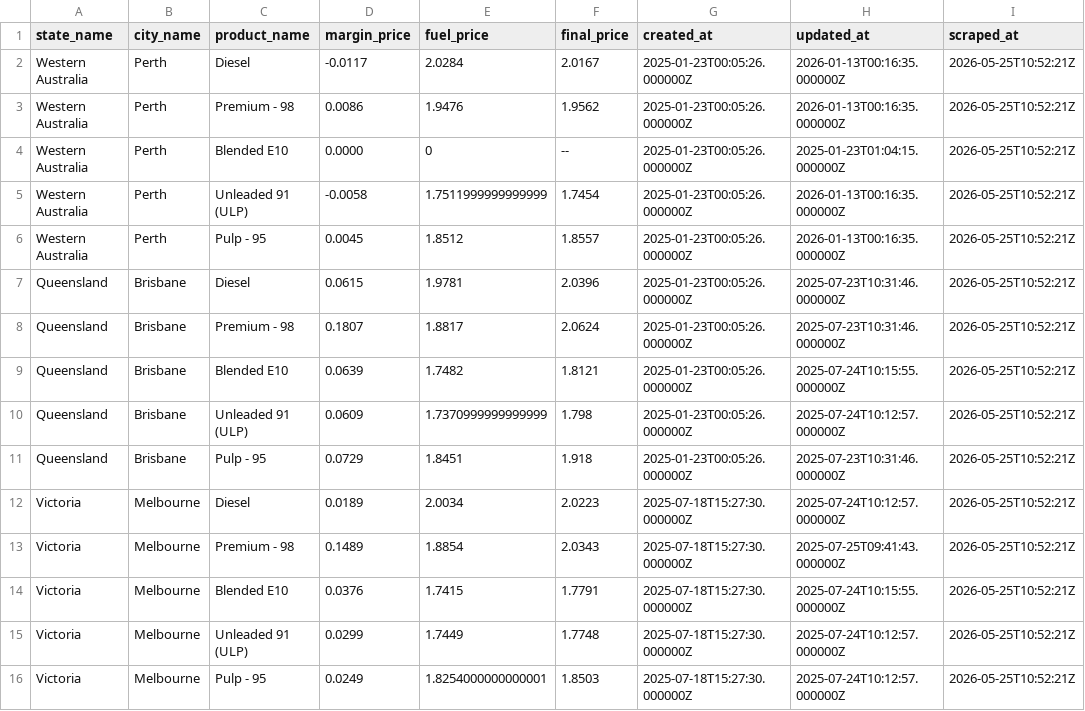
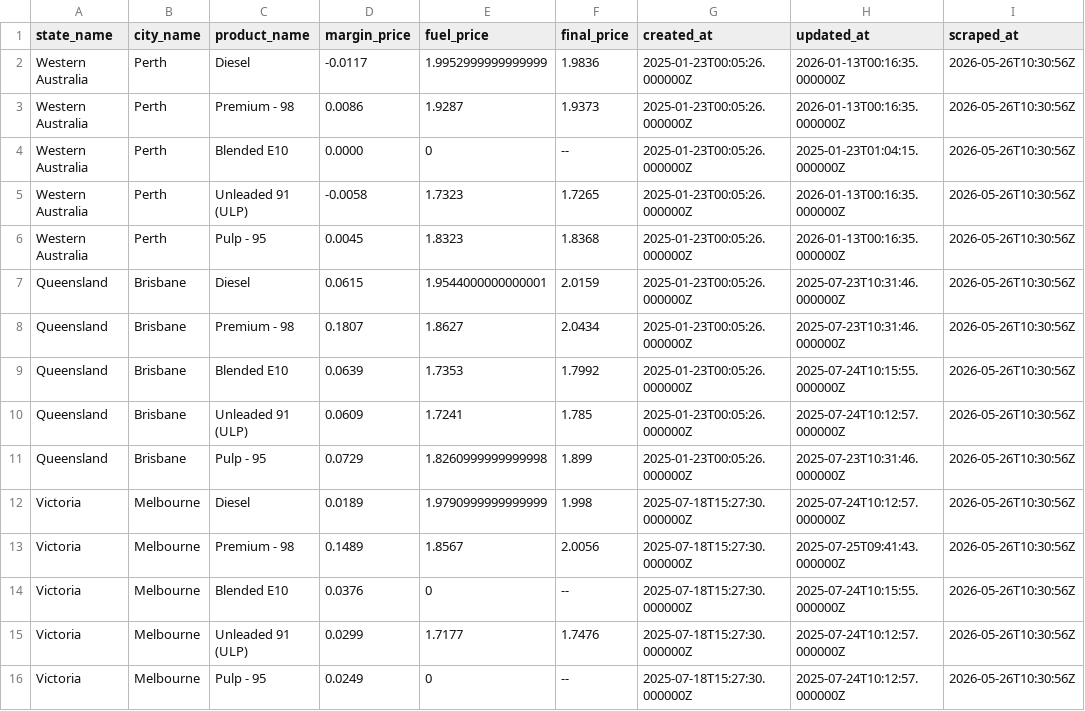
Before and after one commit to nwbort/tgp-atlas, a CSV file: tgp-atlas-current.csv, drawn as a sheet.

```diff
--- a/tgp-atlas-current.csv
+++ b/tgp-atlas-current.csv
@@ -1,16 +1,16 @@
 state_name,city_name,product_name,margin_price,fuel_price,final_price,created_at,updated_at,scraped_at
-Western Australia,Perth,Diesel,-0.0117,2.0284,2.0167,2025-01-23T00:05:26.000000Z,2026-01-13T00:16:35.000000Z,2026-05-25T10:52:21Z
-Western Australia,Perth,Premium - 98,0.0086,1.9476,1.9562,2025-01-23T00:05:26.000000Z,2026-01-13T00:16:35.000000Z,2026-05-25T10:52:21Z
-Western Australia,Perth,Blended E10,0.0000,0,--,2025-01-23T00:05:26.000000Z,2025-01-23T01:04:15.000000Z,2026-05-25T10:52:21Z
-Western Australia,Perth,Unleaded 91 (ULP),-0.0058,1.7511999999999999,1.7454,2025-01-23T00:05:26.000000Z,2026-01-13T00:16:35.000000Z,2026-05-25T10:52:21Z
-Western Australia,Perth,Pulp - 95,0.0045,1.8512,1.8557,2025-01-23T00:05:26.000000Z,2026-01-13T00:16:35.000000Z,2026-05-25T10:52:21Z
-Queensland,Brisbane,Diesel,0.0615,1.9781,2.0396,2025-01-23T00:05:26.000000Z,2025-07-23T10:31:46.000000Z,2026-05-25T10:52:21Z
-Queensland,Brisbane,Premium - 98,0.1807,1.8817,2.0624,2025-01-23T00:05:26.000000Z,2025-07-23T10:31:46.000000Z,2026-05-25T10:52:21Z
-Queensland,Brisbane,Blended E10,0.0639,1.7482,1.8121,2025-01-23T00:05:26.000000Z,2025-07-24T10:15:55.000000Z,2026-05-25T10:52:21Z
-Queensland,Brisbane,Unleaded 91 (ULP),0.0609,1.7370999999999999,1.798,2025-01-23T00:05:26.000000Z,2025-07-24T10:12:57.000000Z,2026-05-25T10:52:21Z
-Queensland,Brisbane,Pulp - 95,0.0729,1.8451,1.918,2025-01-23T00:05:26.000000Z,2025-07-23T10:31:46.000000Z,2026-05-25T10:52:21Z
-Victoria,Melbourne,Diesel,0.0189,2.0034,2.0223,2025-07-18T15:27:30.000000Z,2025-07-24T10:12:57.000000Z,2026-05-25T10:52:21Z
-Victoria,Melbourne,Premium - 98,0.1489,1.8854,2.0343,2025-07-18T15:27:30.000000Z,2025-07-25T09:41:43.000000Z,2026-05-25T10:52:21Z
-Victoria,Melbourne,Blended E10,0.0376,1.7415,1.7791,2025-07-18T15:27:30.000000Z,2025-07-24T10:15:55.000000Z,2026-05-25T10:52:21Z
-Victoria,Melbourne,Unleaded 91 (ULP),0.0299,1.7449,1.7748,2025-07-18T15:27:30.000000Z,2025-07-24T10:12:57.000000Z,2026-05-25T10:52:21Z
-Victoria,Melbourne,Pulp - 95,0.0249,1.8254000000000001,1.8503,2025-07-18T15:27:30.000000Z,2025-07-24T10:12:57.000000Z,2026-05-25T10:52:21Z
+Western Australia,Perth,Diesel,-0.0117,1.9952999999999999,1.9836,2025-01-23T00:05:26.000000Z,2026-01-13T00:16:35.000000Z,2026-05-26T10:30:56Z
+Western Australia,Perth,Premium - 98,0.0086,1.9287,1.9373,2025-01-23T00:05:26.000000Z,2026-01-13T00:16:35.000000Z,2026-05-26T10:30:56Z
+Western Australia,Perth,Blended E10,0.0000,0,--,2025-01-23T00:05:26.000000Z,2025-01-23T01:04:15.000000Z,2026-05-26T10:30:56Z
+Western Australia,Perth,Unleaded 91 (ULP),-0.0058,1.7323,1.7265,2025-01-23T00:05:26.000000Z,2026-01-13T00:16:35.000000Z,2026-05-26T10:30:56Z
+Western Australia,Perth,Pulp - 95,0.0045,1.8323,1.8368,2025-01-23T00:05:26.000000Z,2026-01-13T00:16:35.000000Z,2026-05-26T10:30:56Z
+Queensland,Brisbane,Diesel,0.0615,1.9544000000000001,2.0159,2025-01-23T00:05:26.000000Z,2025-07-23T10:31:46.000000Z,2026-05-26T10:30:56Z
+Queensland,Brisbane,Premium - 98,0.1807,1.8627,2.0434,2025-01-23T00:05:26.000000Z,2025-07-23T10:31:46.000000Z,2026-05-26T10:30:56Z
+Queensland,Brisbane,Blended E10,0.0639,1.7353,1.7992,2025-01-23T00:05:26.000000Z,2025-07-24T10:15:55.000000Z,2026-05-26T10:30:56Z
+Queensland,Brisbane,Unleaded 91 (ULP),0.0609,1.7241,1.785,2025-01-23T00:05:26.000000Z,2025-07-24T10:12:57.000000Z,2026-05-26T10:30:56Z
+Queensland,Brisbane,Pulp - 95,0.0729,1.8260999999999998,1.899,2025-01-23T00:05:26.000000Z,2025-07-23T10:31:46.000000Z,2026-05-26T10:30:56Z
+Victoria,Melbourne,Diesel,0.0189,1.9790999999999999,1.998,2025-07-18T15:27:30.000000Z,2025-07-24T10:12:57.000000Z,2026-05-26T10:30:56Z
+Victoria,Melbourne,Premium - 98,0.1489,1.8567,2.0056,2025-07-18T15:27:30.000000Z,2025-07-25T09:41:43.000000Z,2026-05-26T10:30:56Z
+Victoria,Melbourne,Blended E10,0.0376,0,--,2025-07-18T15:27:30.000000Z,2025-07-24T10:15:55.000000Z,2026-05-26T10:30:56Z
+Victoria,Melbourne,Unleaded 91 (ULP),0.0299,1.7177,1.7476,2025-07-18T15:27:30.000000Z,2025-07-24T10:12:57.000000Z,2026-05-26T10:30:56Z
+Victoria,Melbourne,Pulp - 95,0.0249,0,--,2025-07-18T15:27:30.000000Z,2025-07-24T10:12:57.000000Z,2026-05-26T10:30:56Z
```
Also changed, not shown: tgp-atlas-history.csv, tgp_data.csv, 1 other file.
